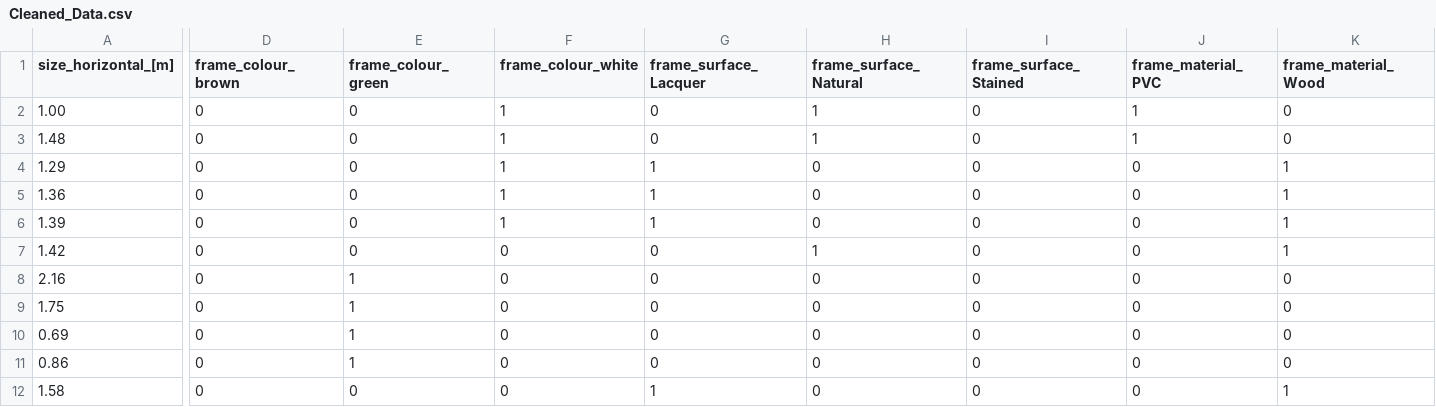
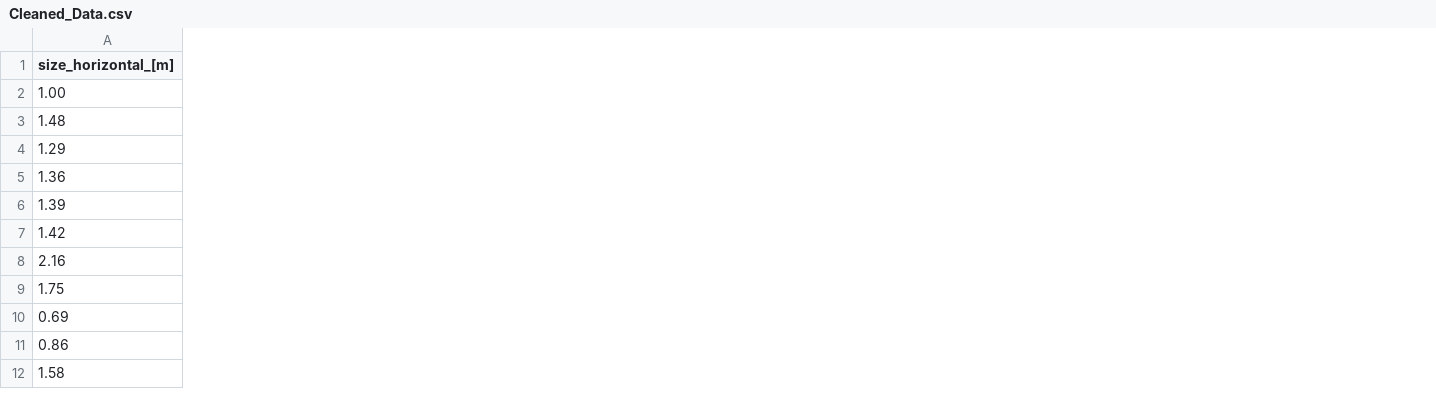
Before and after one commit to TechLabs-Berlin/ws24-reuse-record, a CSV file: Cleaned_Data.csv, drawn as a sheet; only a part is shown, gaps mark what is left out; the diff names each change by its address in the sheet, - before the commit and + after, or states it on an @@ line.

```diff
--- a/Cleaned_Data.csv
+++ b/Cleaned_Data.csv
-column D (frame_colour_brown), rows 2-12: all 0
-column E (frame_colour_green), rows 2-12: 0 | 0 | 0 | 0 | 0 | 0 | 1 | 1 | 1 | 1 | 0
-column F (frame_colour_white), rows 2-12: 1 | 1 | 1 | 1 | 1 | 0 | 0 | 0 | 0 | 0 | 0
-column G (frame_surface_Lacquer), rows 2-12: 0 | 0 | 1 | 1 | 1 | 0 | 0 | 0 | 0 | 0 | 1
-column H (frame_surface_Natural), rows 2-12: 1 | 1 | 0 | 0 | 0 | 1 | 0 | 0 | 0 | 0 | 0
-column I (frame_surface_Stained), rows 2-12: all 0
-column J (frame_material_PVC), rows 2-12: 1 | 1 | 0 | 0 | 0 | 0 | 0 | 0 | 0 | 0 | 0
-column K (frame_material_Wood), rows 2-12: 0 | 0 | 1 | 1 | 1 | 1 | 0 | 0 | 0 | 0 | 1
```
Also changed, not shown: 2 other files.
